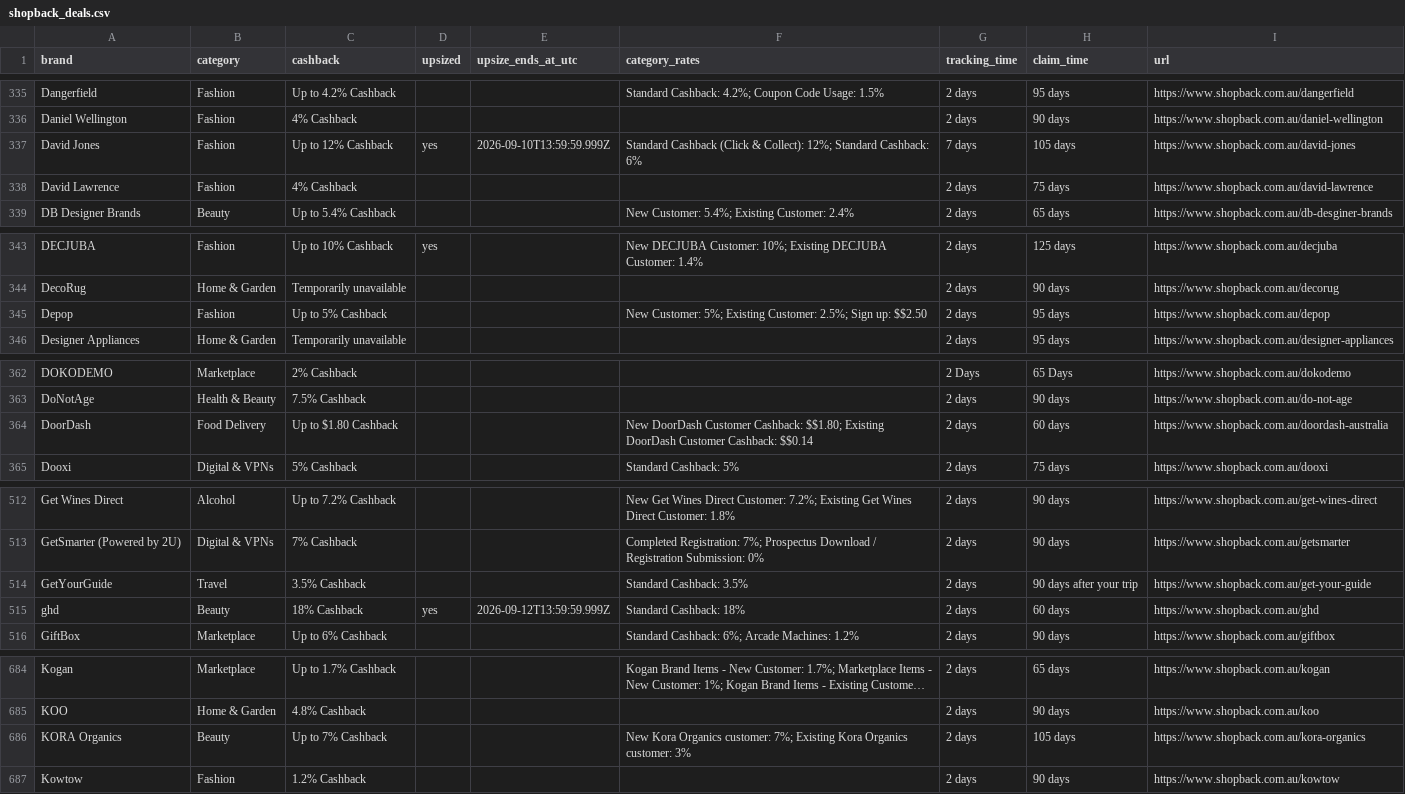
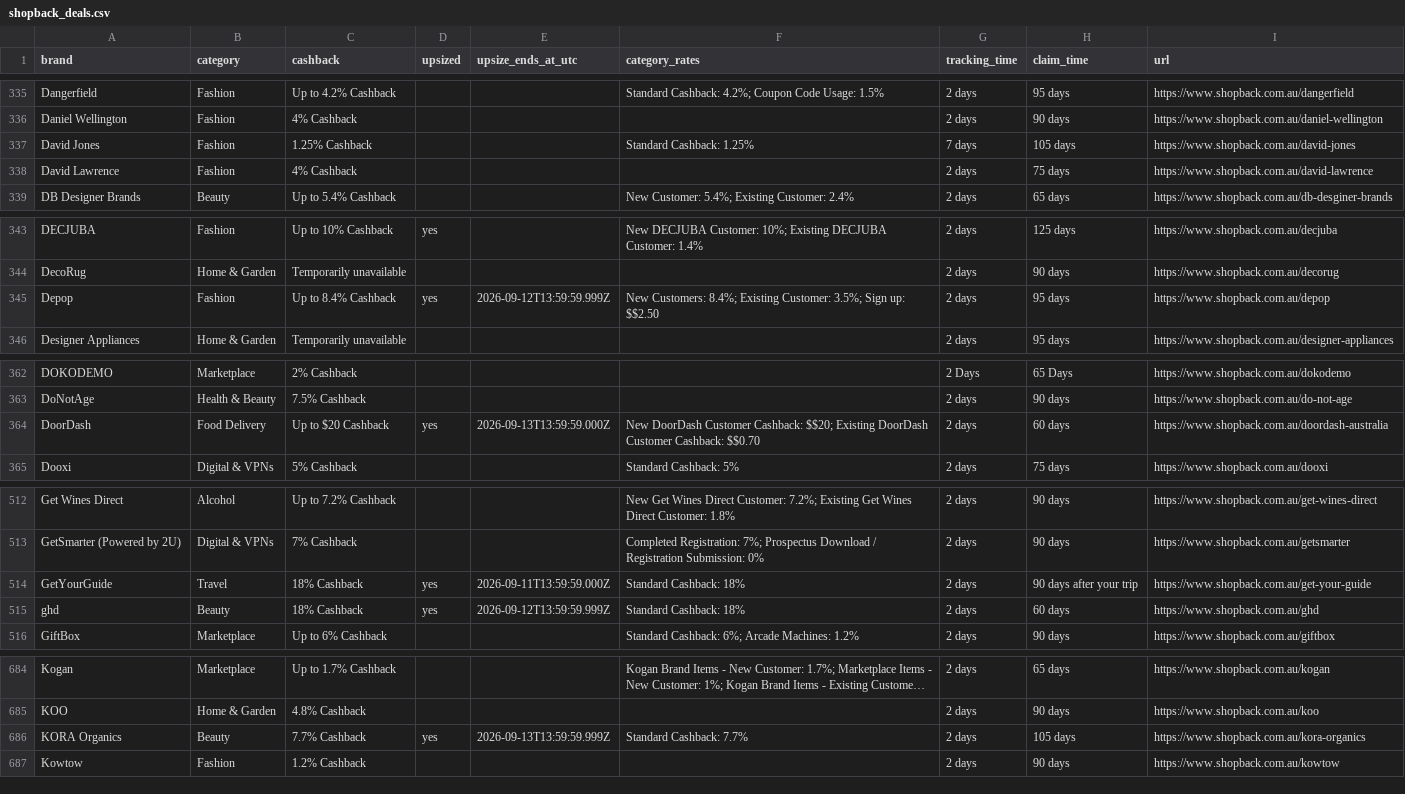
Before and after one commit to Tiger-QU/deal_hunter, a CSV file: data/shopback_deals.csv, drawn as a sheet; only a part is shown, gaps mark what is left out; long unchanged cells end in …; the diff covers the shown part only; the diff names each change by its address in the sheet, - before the commit and + after, or states it on an @@ line.

```diff
--- a/data/shopback_deals.csv
+++ b/data/shopback_deals.csv
-C337 (cashback): Up to 12% Cashback
+C337 (cashback): 1.25% Cashback
-D337 (upsized): yes
+D337 (upsized): (empty)
-E337 (upsize_ends_at_utc): 2026-09-10T13:59:59.999Z
+E337 (upsize_ends_at_utc): (empty)
-F337 (category_rates): Standard Cashback (Click & Collect): 12%; Standard Cashback: 6%
+F337 (category_rates): Standard Cashback: 1.25%
-C345 (cashback): Up to 5% Cashback
+C345 (cashback): Up to 8.4% Cashback
-D345 (upsized): (empty)
+D345 (upsized): yes
-E345 (upsize_ends_at_utc): (empty)
+E345 (upsize_ends_at_utc): 2026-09-12T13:59:59.999Z
-F345 (category_rates): New Customer: 5%; Existing Customer: 2.5%; Sign up:…
+F345 (category_rates): New Customers: 8.4%; Existing Customer: 3.5%; Sign up:…
-C364 (cashback): Up to $1.80 Cashback
+C364 (cashback): Up to $20 Cashback
-D364 (upsized): (empty)
+D364 (upsized): yes
-E364 (upsize_ends_at_utc): (empty)
+E364 (upsize_ends_at_utc): 2026-09-13T13:59:59.000Z
-F364 (category_rates): …Customer Cashback: $$1.80; Existing DoorDash Customer Cashback: $$0.14
+F364 (category_rates): …Customer Cashback: $$20; Existing DoorDash Customer Cashback: $$0.70
-C514 (cashback): 3.5% Cashback
+C514 (cashback): 18% Cashback
-D514 (upsized): (empty)
+D514 (upsized): yes
-E514 (upsize_ends_at_utc): (empty)
+E514 (upsize_ends_at_utc): 2026-09-11T13:59:59.000Z
-F514 (category_rates): Standard Cashback: 3.5%
+F514 (category_rates): Standard Cashback: 18%
-C686 (cashback): Up to 7% Cashback
+C686 (cashback): 7.7% Cashback
-D686 (upsized): (empty)
+D686 (upsized): yes
-E686 (upsize_ends_at_utc): (empty)
+E686 (upsize_ends_at_utc): 2026-09-13T13:59:59.999Z
-F686 (category_rates): New Kora Organics customer: 7%; Existing Kora Organics customer: 3%
+F686 (category_rates): Standard Cashback: 7.7%
```
Also changed, not shown: 1 added row, 2 removed rows and 96 edited cells elsewhere in this file, 4 other files.
